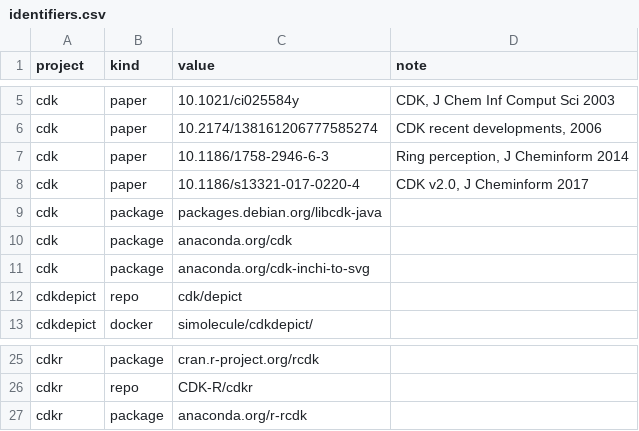
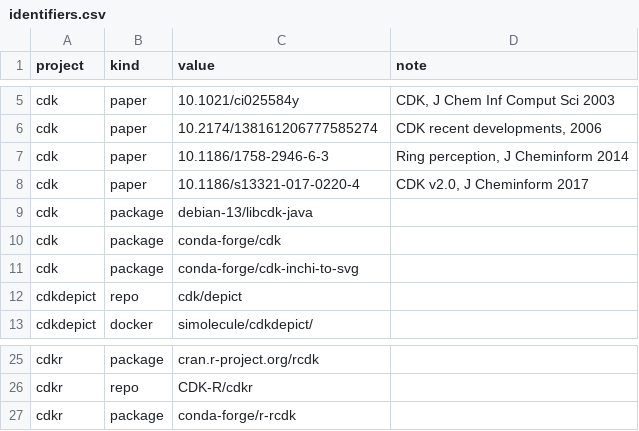
Before and after one commit to cdk/cdk-outputs, a CSV file: config/identifiers.csv, drawn as a sheet; only a part is shown, gaps mark what is left out.

Commit message:
Right syste.ms names?

```diff
--- a/config/identifiers.csv
+++ b/config/identifiers.csv
@@ -8,5 +8,5 @@ cdk,paper,10.1186/1758-2946-6-3,"Ring perception, J Cheminform 2014"
 cdk,paper,10.1186/s13321-017-0220-4,"CDK v2.0, J Cheminform 2017"
-cdk,package,packages.debian.org/libcdk-java,
-cdk,package,anaconda.org/cdk
-cdk,package,anaconda.org/cdk-inchi-to-svg,
+cdk,package,debian-13/libcdk-java,
+cdk,package,conda-forge/cdk
+cdk,package,conda-forge/cdk-inchi-to-svg,
 cdkdepict,repo,cdk/depict,
@@ -26,2 +26,2 @@ cdkr,package,cran.r-project.org/rcdk,
 cdkr,repo,CDK-R/cdkr,
-cdkr,package,anaconda.org/r-rcdk,
+cdkr,package,conda-forge/r-rcdk,
```
